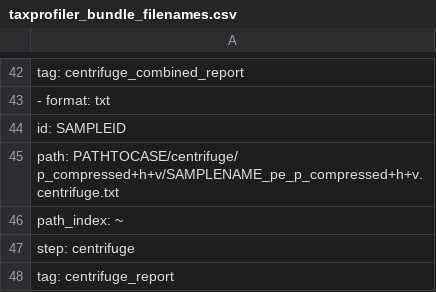
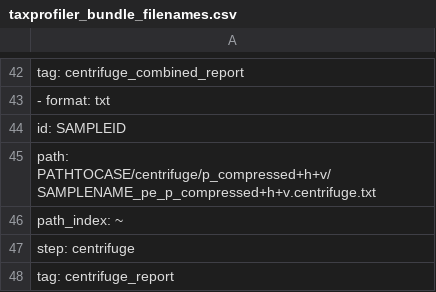
Before and after one commit to Clinical-Genomics/cg, a CSV file: cg/resources/taxprofiler_bundle_filenames.csv, drawn as a sheet; only a part is shown, gaps mark what is left out.

Commit message:
Fix typo

```diff
--- a/cg/resources/taxprofiler_bundle_filenames.csv
+++ b/cg/resources/taxprofiler_bundle_filenames.csv
@@ -44,3 +44,3 @@
   id: SAMPLEID
-  path: PATHTOCASE/centrifuge/ p_compressed+h+v/SAMPLENAME_pe_p_compressed+h+v.centrifuge.txt
+  path: PATHTOCASE/centrifuge/p_compressed+h+v/SAMPLENAME_pe_p_compressed+h+v.centrifuge.txt
   path_index: ~
```
